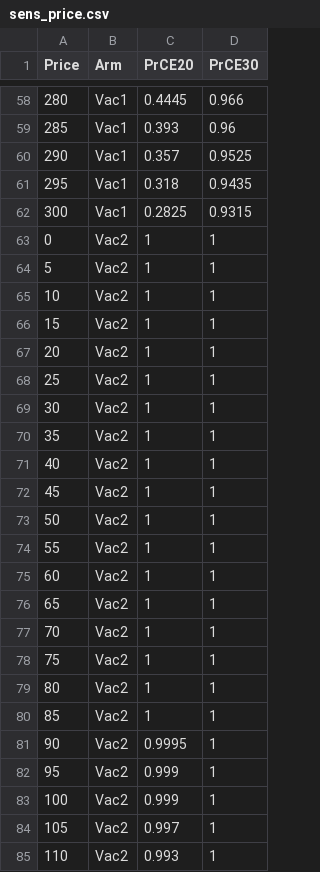
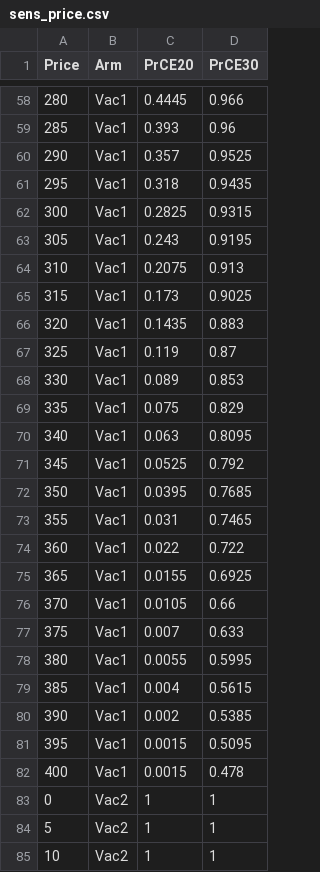
Before and after one commit to TimeWz667/HPRU_RZV, a CSV file: docs/tabs/rw_0/sens_price.csv, drawn as a sheet; only a part is shown, gaps mark what is left out; the shorter side is filled out with more unchanged rows; the diff covers the shown part only.

```diff
--- a/docs/tabs/rw_0/sens_price.csv
+++ b/docs/tabs/rw_0/sens_price.csv
@@ -62,2 +62,22 @@ Price,Arm,PrCE20,PrCE30
 300,Vac1,0.2825,0.9315
+305,Vac1,0.243,0.9195
+310,Vac1,0.2075,0.913
+315,Vac1,0.173,0.9025
+320,Vac1,0.1435,0.883
+325,Vac1,0.119,0.87
+330,Vac1,0.089,0.853
+335,Vac1,0.075,0.829
+340,Vac1,0.063,0.8095
+345,Vac1,0.0525,0.792
+350,Vac1,0.0395,0.7685
+355,Vac1,0.031,0.7465
+360,Vac1,0.022,0.722
+365,Vac1,0.0155,0.6925
+370,Vac1,0.0105,0.66
+375,Vac1,0.007,0.633
+380,Vac1,0.0055,0.5995
+385,Vac1,0.004,0.5615
+390,Vac1,0.002,0.5385
+395,Vac1,0.0015,0.5095
+400,Vac1,0.0015,0.478
 0,Vac2,1,1
```
Also changed, not shown: 20 added rows elsewhere in this file, docs/tabs/rw_15/sens_price.csv, docs/tabs/rw_35/sens_price.csv, 20 other files.
